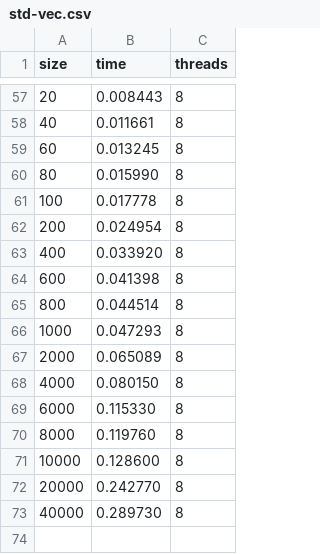
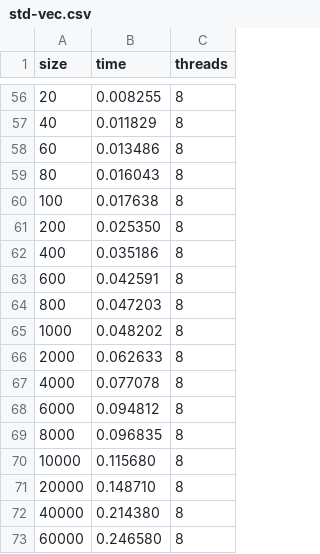
Before and after one commit to arazabishov/thesis, a CSV file: data/vector_addition/std-vec.csv, drawn as a sheet; only a part is shown, gaps mark what is left out; the diff covers the shown part only.

```diff
--- a/data/vector_addition/std-vec.csv
+++ b/data/vector_addition/std-vec.csv
@@ -57,17 +56,18 @@ size,time,threads
-20,0.008443,8
-40,0.011661,8
-60,0.013245,8
-80,0.015990,8
-100,0.017778,8
-200,0.024954,8
-400,0.033920,8
-600,0.041398,8
-800,0.044514,8
-1000,0.047293,8
-2000,0.065089,8
-4000,0.080150,8
-6000,0.115330,8
-8000,0.119760,8
-10000,0.128600,8
-20000,0.242770,8
-40000,0.289730,8
+20,0.008255,8
+40,0.011829,8
+60,0.013486,8
+80,0.016043,8
+100,0.017638,8
+200,0.025350,8
+400,0.035186,8
+600,0.042591,8
+800,0.047203,8
+1000,0.048202,8
+2000,0.062633,8
+4000,0.077078,8
+6000,0.094812,8
+8000,0.096835,8
+10000,0.115680,8
+20000,0.148710,8
+40000,0.214380,8
+60000,0.246580,8
```
Also changed, not shown: 3 added rows, 4 removed rows and 51 edited cells elsewhere in this file, data/words_map/std-vec.csv, 18 other files.
